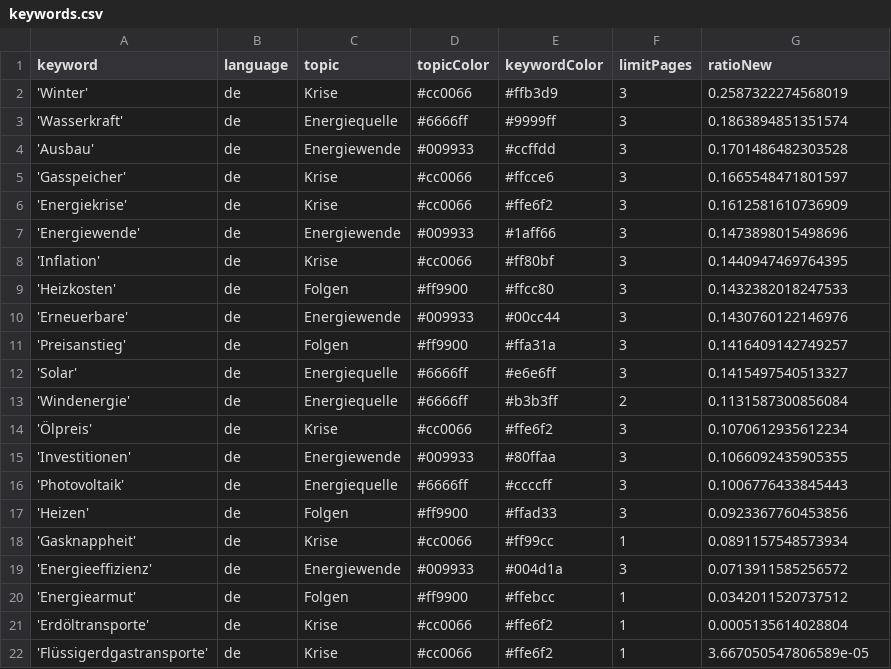
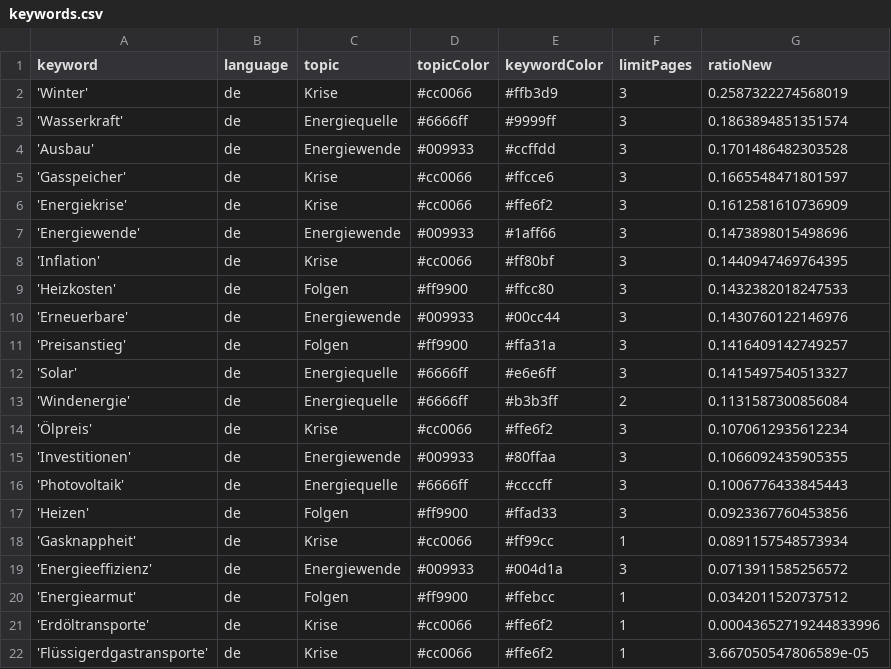
Before and after one commit to JoPhi24-news/winterIsComing, a CSV file: keywords.csv, drawn as a sheet.

Commit message:
Commit from GitHub Actions (harvest:0.0)

```diff
--- a/keywords.csv
+++ b/keywords.csv
@@ -20,3 +20,3 @@ keyword,language,topic,topicColor,keywordColor,limitPages,ratioNew
 'Energiearmut',de,Folgen,#ff9900,#ffebcc,1,0.0342011520737512
-'Erdöltransporte',de,Krise,#cc0066,#ffe6f2,1,0.0005135614028804
+'Erdöltransporte',de,Krise,#cc0066,#ffe6f2,1,0.00043652719244833996
 'Flüssigerdgastransporte',de,Krise,#cc0066,#ffe6f2,1,3.667050547806589e-05
```
